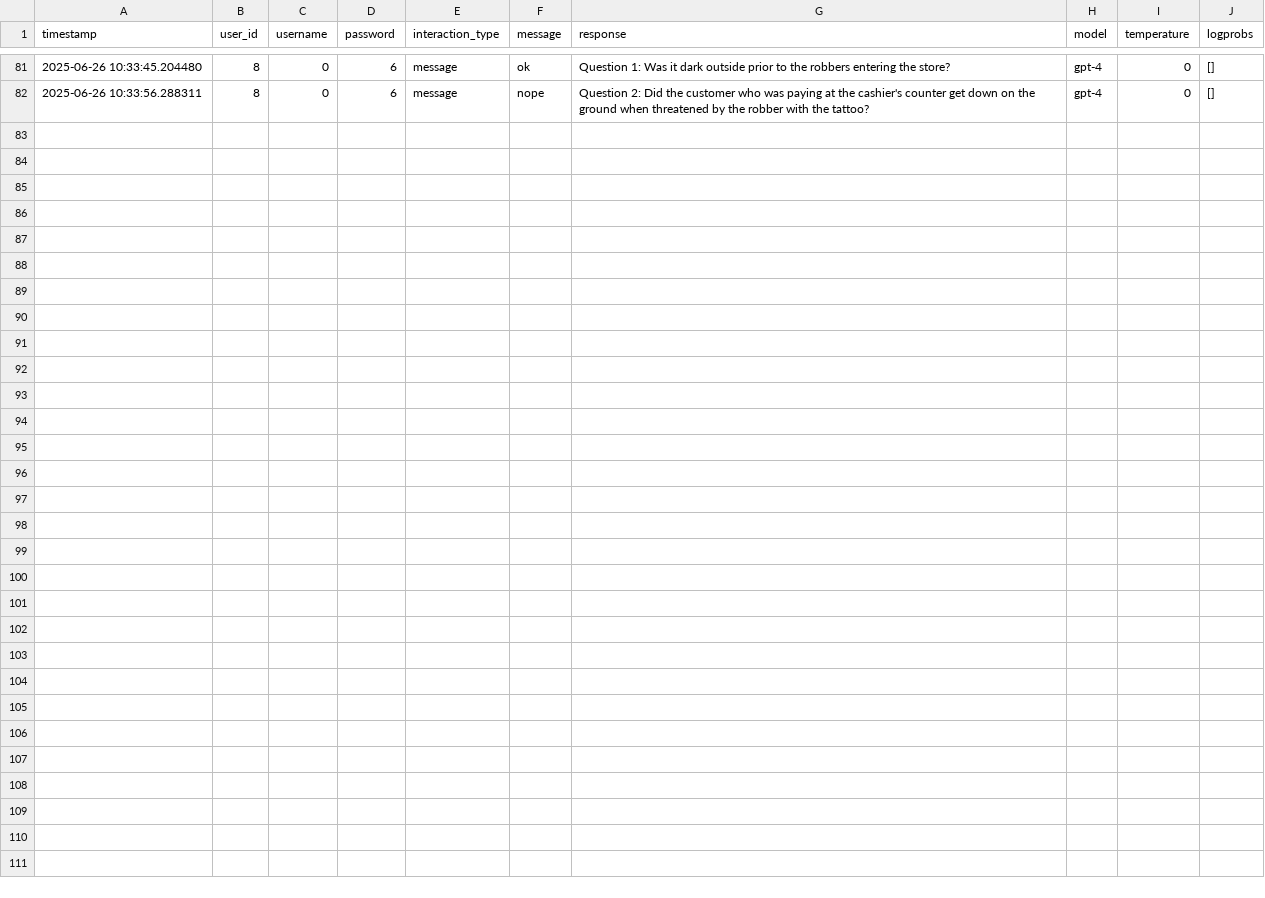
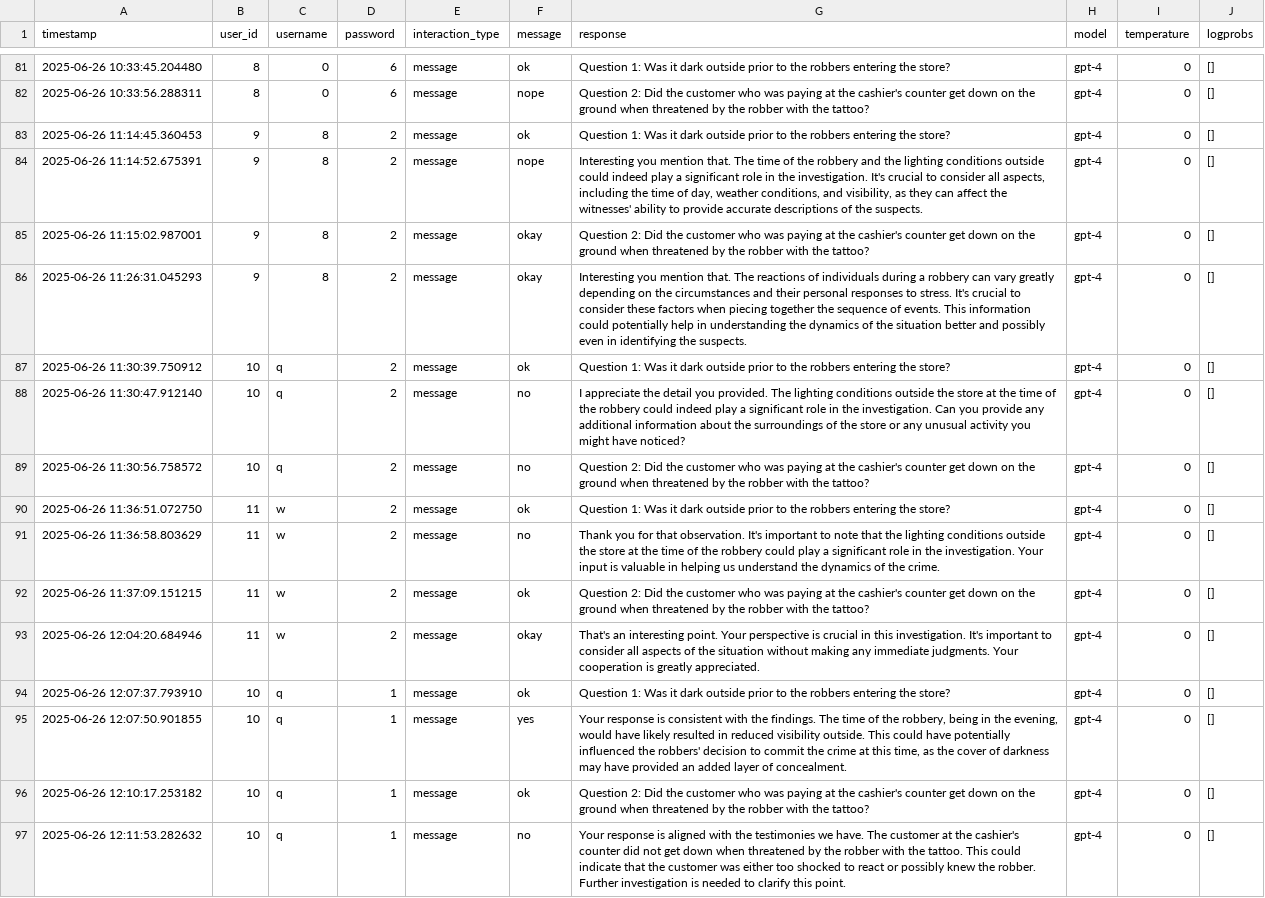
Before and after one commit to Joanna-Wongg/Wordie-AI_Joanna, a CSV file: interactions_backup.csv, drawn as a sheet; only a part is shown, gaps mark what is left out; the diff names each change by its address in the sheet, - before the commit and + after, or states it on an @@ line.

```diff
--- a/interactions_backup.csv
+++ b/interactions_backup.csv
+row 83: 2025-06-26 11:14:45.360453 | 9 | 8 | 2 | message | ok | Question 1: Was it dark outside prior to the robbers entering the store? | gpt-4 | 0 | []
+row 84: 2025-06-26 11:14:52.675391 | 9 | 8 | 2 | message | nope | Interesting you mention that. The time of the robbery and the lighting conditions outside could indeed play a significant role in the investigation. It's crucial to consider all aspects, including the time of day, weather conditions, and visibility, as they can affect the witnesses' ability to provide accurate descriptions of the suspects. | gpt-4 | 0 | []
+row 85: 2025-06-26 11:15:02.987001 | 9 | 8 | 2 | message | okay | Question 2: Did the customer who was paying at the cashier's counter get down on the ground when threatened by the robber with the tattoo? | gpt-4 | 0 | []
+row 86: 2025-06-26 11:26:31.045293 | 9 | 8 | 2 | message | okay | Interesting you mention that. The reactions of individuals during a robbery can vary greatly depending on the circumstances and their personal responses to stress. It's crucial to consider these factors when piecing together the sequence of events. This information could potentially help in understanding the dynamics of the situation better and possibly even in identifying the suspects. | gpt-4 | 0 | []
+row 87: 2025-06-26 11:30:39.750912 | 10 | q | 2 | message | ok | Question 1: Was it dark outside prior to the robbers entering the store? | gpt-4 | 0 | []
+row 88: 2025-06-26 11:30:47.912140 | 10 | q | 2 | message | no | I appreciate the detail you provided. The lighting conditions outside the store at the time of the robbery could indeed play a significant role in the investigation. Can you provide any additional information about the surroundings of the store or any unusual activity you might have noticed? | gpt-4 | 0 | []
+row 89: 2025-06-26 11:30:56.758572 | 10 | q | 2 | message | no | Question 2: Did the customer who was paying at the cashier's counter get down on the ground when threatened by the robber with the tattoo? | gpt-4 | 0 | []
+row 90: 2025-06-26 11:36:51.072750 | 11 | w | 2 | message | ok | Question 1: Was it dark outside prior to the robbers entering the store? | gpt-4 | 0 | []
+row 91: 2025-06-26 11:36:58.803629 | 11 | w | 2 | message | no | Thank you for that observation. It's important to note that the lighting conditions outside the store at the time of the robbery could play a significant role in the investigation. Your input is valuable in helping us understand the dynamics of the crime. | gpt-4 | 0 | []
+row 92: 2025-06-26 11:37:09.151215 | 11 | w | 2 | message | ok | Question 2: Did the customer who was paying at the cashier's counter get down on the ground when threatened by the robber with the tattoo? | gpt-4 | 0 | []
+row 93: 2025-06-26 12:04:20.684946 | 11 | w | 2 | message | okay | That's an interesting point. Your perspective is crucial in this investigation. It's important to consider all aspects of the situation without making any immediate judgments. Your cooperation is greatly appreciated. | gpt-4 | 0 | []
+row 94: 2025-06-26 12:07:37.793910 | 10 | q | 1 | message | ok | Question 1: Was it dark outside prior to the robbers entering the store? | gpt-4 | 0 | []
+row 95: 2025-06-26 12:07:50.901855 | 10 | q | 1 | message | yes | Your response is consistent with the findings. The time of the robbery, being in the evening, would have likely resulted in reduced visibility outside. This could have potentially influenced the robbers' decision to commit the crime at this time, as the cover of darkness may have provided an added layer of concealment. | gpt-4 | 0 | []
+row 96: 2025-06-26 12:10:17.253182 | 10 | q | 1 | message | ok | Question 2: Did the customer who was paying at the cashier's counter get down on the ground when threatened by the robber with the tattoo? | gpt-4 | 0 | []
+row 97: 2025-06-26 12:11:53.282632 | 10 | q | 1 | message | no | Your response is aligned with the testimonies we have. The customer at the cashier's counter did not get down when threatened by the robber with the tattoo. This could indicate that the customer was either too shocked to react or possibly knew the robber. Further investigation is needed to clarify this point. | gpt-4 | 0 | []
```
Also changed, not shown: 5 other files.
